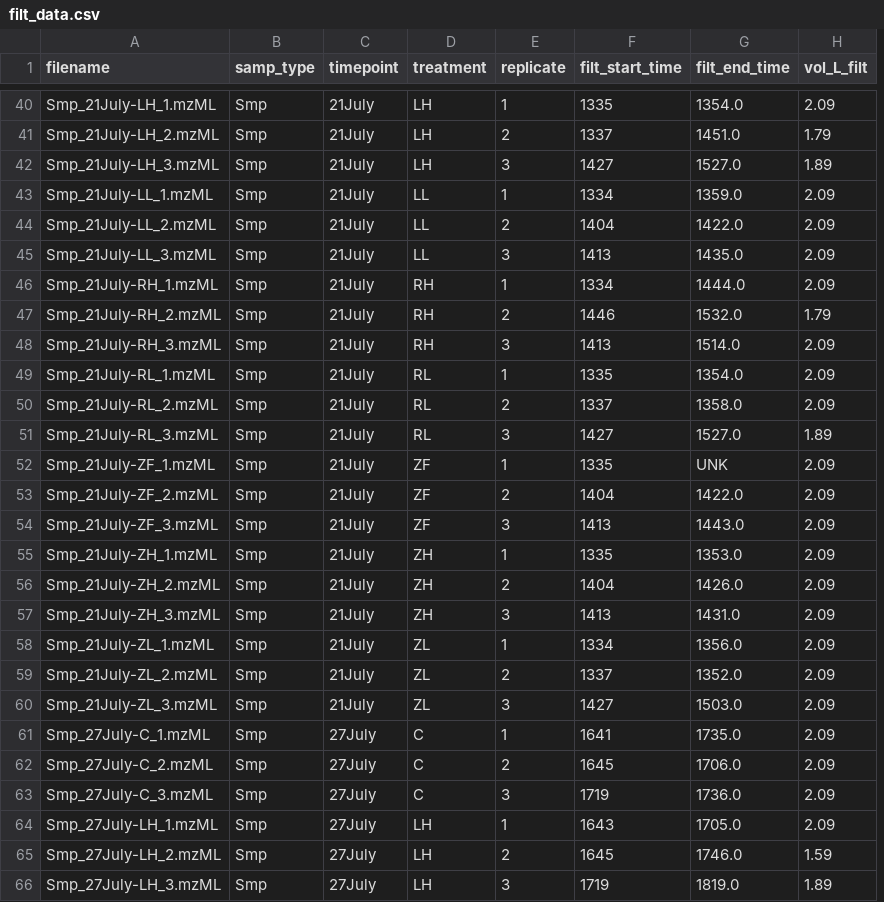
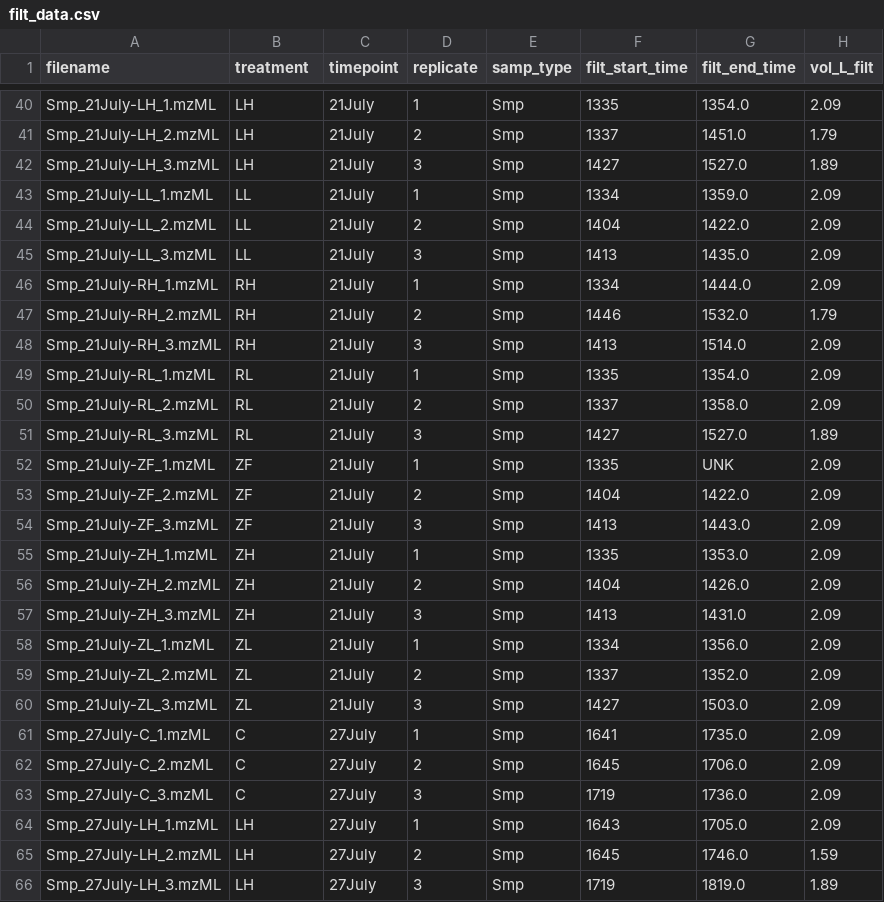
Before and after one commit to irissylvera/peridice, a CSV file: csvs/filt_data.csv, drawn as a sheet; only a part is shown, gaps mark what is left out; removed rows and columns are numbered as before the commit, all else as after; the diff covers the shown part only; the diff names each change by its address in the sheet, - before the commit and + after, or states it on an @@ line.

```diff
--- a/csvs/filt_data.csv
+++ b/csvs/filt_data.csv
-column D (treatment), rows 40-66: LH | LH | LH | LL | LL | LL | RH | RH | RH | RL | RL | RL | ZF | ZF | ZF | ZH | ZH | ZH | ZL | ZL | ZL | C | C | C | LH | LH | LH
+column E (samp_type), rows 40-66: all Smp
-B1: samp_type
+B1: treatment
-B40:B42 (treatment): Smp
+B40:B42 (treatment): LH
-B43:B45 (treatment): Smp
+B43:B45 (treatment): LL
-B46:B48 (treatment): Smp
+B46:B48 (treatment): RH
-B49:B51 (treatment): Smp
+B49:B51 (treatment): RL
-B52:B54 (treatment): Smp
+B52:B54 (treatment): ZF
-B55:B57 (treatment): Smp
+B55:B57 (treatment): ZH
-B58:B60 (treatment): Smp
+B58:B60 (treatment): ZL
-B61:B63 (treatment): Smp
+B61:B63 (treatment): C
-B64:B66 (treatment): Smp
+B64:B66 (treatment): LH
```
Also changed, not shown: 77 edited cells elsewhere in this file, 17 other files.
